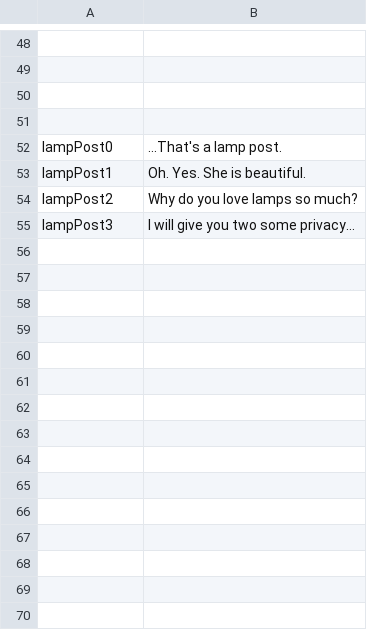
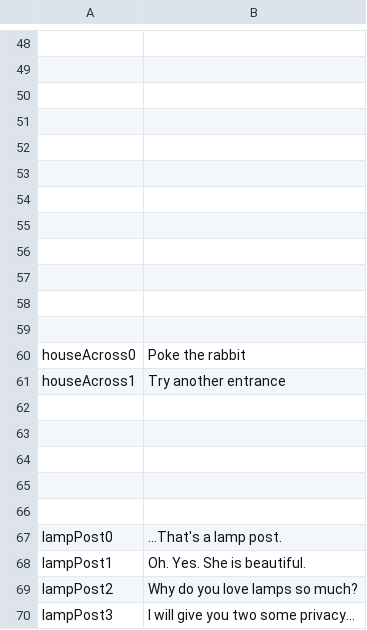
Before and after one commit to kazak29/Spooktober_2026_GameJam, a CSV file: datafiles/ui.csv, drawn as a sheet; only a part is shown, gaps mark what is left out; the diff names each change by its address in the sheet, - before the commit and + after, or states it on an @@ line.

```diff
--- a/datafiles/ui.csv
+++ b/datafiles/ui.csv
+row 52: (empty)
+row 53: (empty)
+row 54: (empty)
+row 55: (empty)
+row 56: (empty)
+row 57: (empty)
+row 58: (empty)
+row 59: (empty)
+row 60: houseAcross0 | Poke the rabbit
+row 61: houseAcross1 | Try another entrance
+row 62: (empty)
+row 63: (empty)
+row 64: (empty)
+row 65: (empty)
+row 66: (empty)
```
Also changed, not shown: datafiles/lines.csv, 8 other files.
